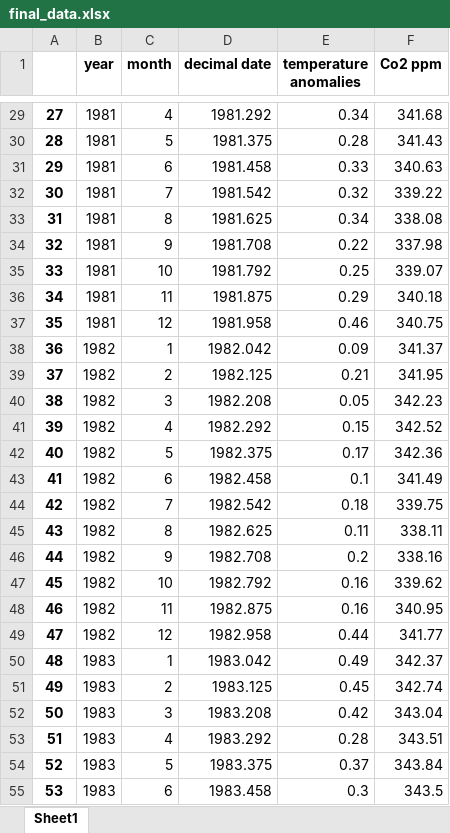
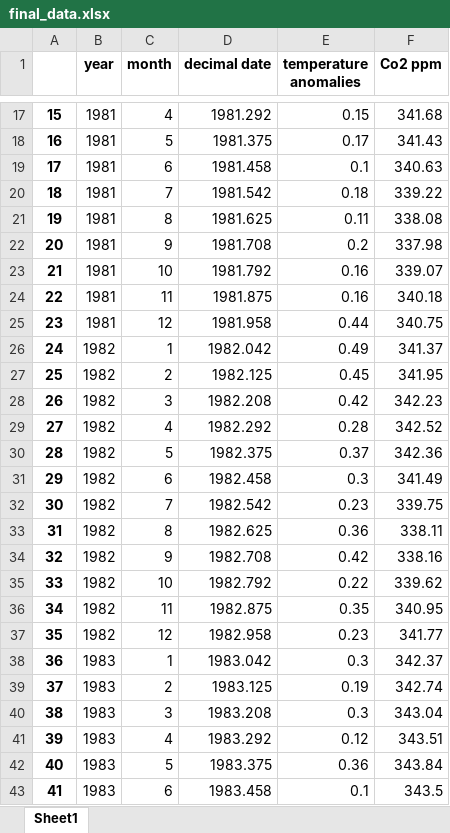
Before and after one commit to Joaof14/Clima_MMQ, an Excel workbook: Data/final_data.xlsx, sheet Sheet1, drawn as a sheet; only a part is shown, gaps mark what is left out; values as stored, in another font and other column widths than the file's, no borders; addresses are those after the commit; the diff covers the shown part only; the diff names each change by its address in the sheet, - before the commit and + after, or states it on an @@ line.

```diff
--- a/Data/final_data.xlsx (sheet Sheet1)
+++ b/Data/final_data.xlsx (sheet Sheet1)
@@ column A renumbered from row 2 down @@
-E17 (temperature anomalies): 0.34
+E17 (temperature anomalies): 0.15
-E18 (temperature anomalies): 0.28
+E18 (temperature anomalies): 0.17
-E19 (temperature anomalies): 0.33
+E19 (temperature anomalies): 0.1
-E20 (temperature anomalies): 0.32
+E20 (temperature anomalies): 0.18
-E21 (temperature anomalies): 0.34
+E21 (temperature anomalies): 0.11
-E22 (temperature anomalies): 0.22
+E22 (temperature anomalies): 0.2
-E23 (temperature anomalies): 0.25
+E23 (temperature anomalies): 0.16
-E24 (temperature anomalies): 0.29
+E24 (temperature anomalies): 0.16
-E25 (temperature anomalies): 0.46
+E25 (temperature anomalies): 0.44
-E26 (temperature anomalies): 0.09
+E26 (temperature anomalies): 0.49
-E27 (temperature anomalies): 0.21
+E27 (temperature anomalies): 0.45
-E28 (temperature anomalies): 0.05
+E28 (temperature anomalies): 0.42
-E29 (temperature anomalies): 0.15
+E29 (temperature anomalies): 0.28
-E30 (temperature anomalies): 0.17
+E30 (temperature anomalies): 0.37
-E31 (temperature anomalies): 0.1
+E31 (temperature anomalies): 0.3
-E32 (temperature anomalies): 0.18
+E32 (temperature anomalies): 0.23
-E33 (temperature anomalies): 0.11
+E33 (temperature anomalies): 0.36
-E34 (temperature anomalies): 0.2
+E34 (temperature anomalies): 0.42
-E35 (temperature anomalies): 0.16
+E35 (temperature anomalies): 0.22
-E36 (temperature anomalies): 0.16
+E36 (temperature anomalies): 0.35
-E37 (temperature anomalies): 0.44
+E37 (temperature anomalies): 0.23
-E38 (temperature anomalies): 0.49
+E38 (temperature anomalies): 0.3
-E39 (temperature anomalies): 0.45
+E39 (temperature anomalies): 0.19
-E40 (temperature anomalies): 0.42
+E40 (temperature anomalies): 0.3
-E41 (temperature anomalies): 0.28
+E41 (temperature anomalies): 0.12
-E42 (temperature anomalies): 0.37
+E42 (temperature anomalies): 0.36
-E43 (temperature anomalies): 0.3
+E43 (temperature anomalies): 0.1
```
Also changed, not shown: 12 removed rows and 491 edited cells elsewhere in this sheet, 4 other files.
